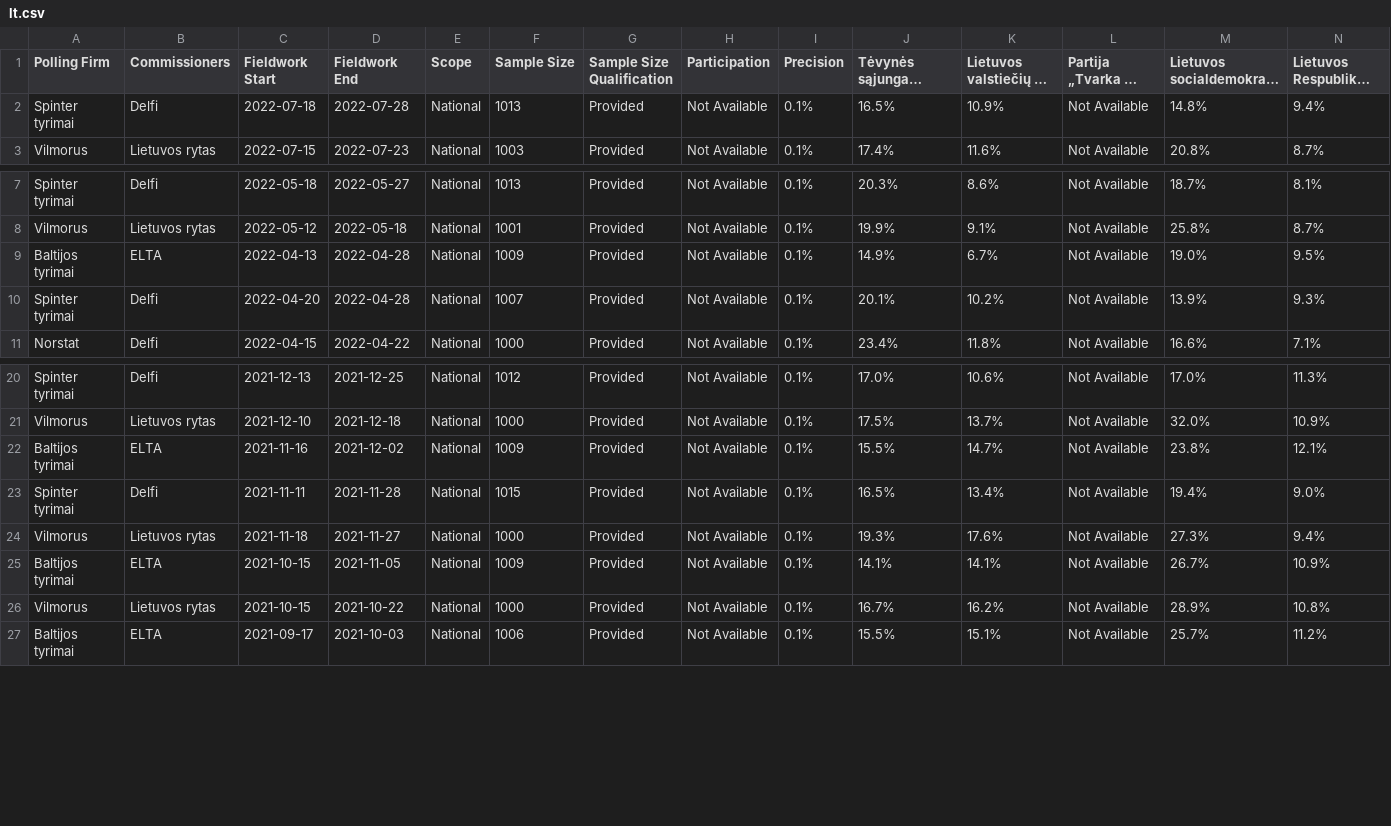
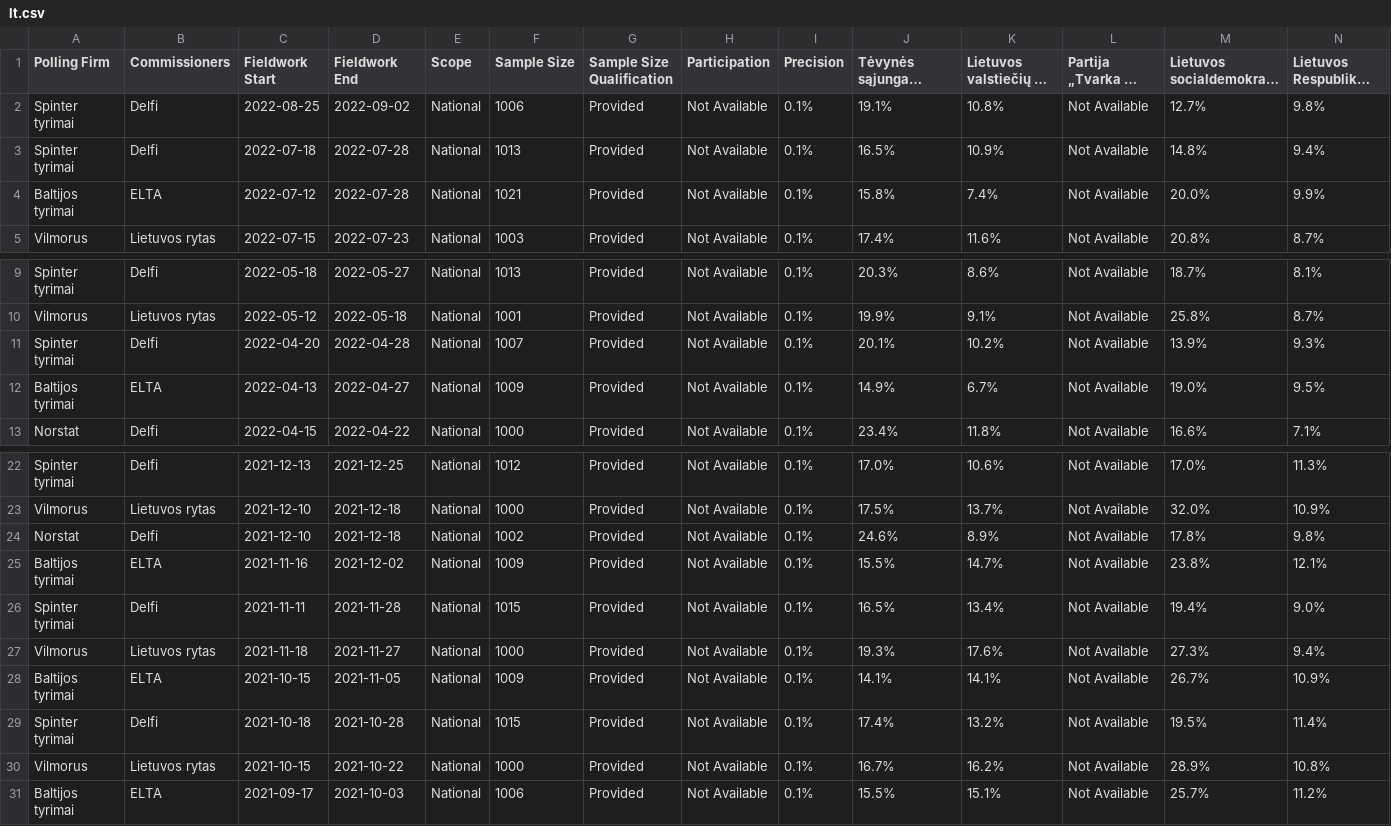
Before and after one commit to michalskop/europeelects, a CSV file: data_original/lt.csv, drawn as a sheet; only a part is shown, gaps mark what is left out; long unchanged cells end in …; removed rows and columns are numbered as before the commit, all else as after; rows hold the shown columns only; the diff names each change by its address in the sheet, - before the commit and + after, or states it on an @@ line.

```diff
--- a/data_original/lt.csv
+++ b/data_original/lt.csv
+row 2: Spinter tyrimai | Delfi | 2022-08-25 | 2022-09-02 | National | 1006 | Provided | Not Available | 0.1% | 19.1% | 10.8% | Not Available | 12.7% | 9.8%
+row 4: Baltijos tyrimai | ELTA | 2022-07-12 | 2022-07-28 | National | 1021 | Provided | Not Available | 0.1% | 15.8% | 7.4% | Not Available | 20.0% | 9.9%
-row 9: Baltijos tyrimai | ELTA | 2022-04-13 | 2022-04-28 | National | 1009 | Provided | Not Available | 0.1% | 14.9% | 6.7% | Not Available | 19.0% | 9.5%
+row 12: Baltijos tyrimai | ELTA | 2022-04-13 | 2022-04-27 | National | 1009 | Provided | Not Available | 0.1% | 14.9% | 6.7% | Not Available | 19.0% | 9.5%
+row 24: Norstat | Delfi | 2021-12-10 | 2021-12-18 | National | 1002 | Provided | Not Available | 0.1% | 24.6% | 8.9% | Not Available | 17.8% | 9.8%
+row 29: Spinter tyrimai | Delfi | 2021-10-18 | 2021-10-28 | National | 1015 | Provided | Not Available | 0.1% | 17.4% | 13.2% | Not Available | 19.5% | 11.4%
```
Also changed, not shown: data_original/at.csv, data_original/de.csv.
